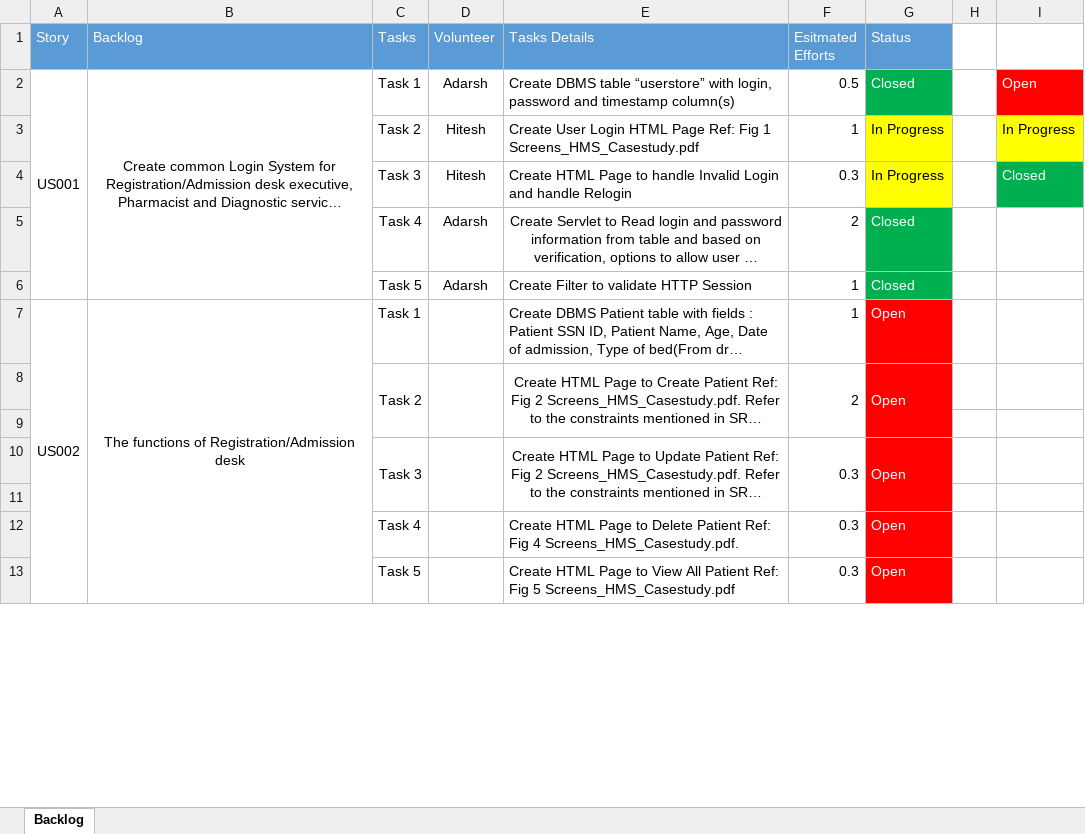
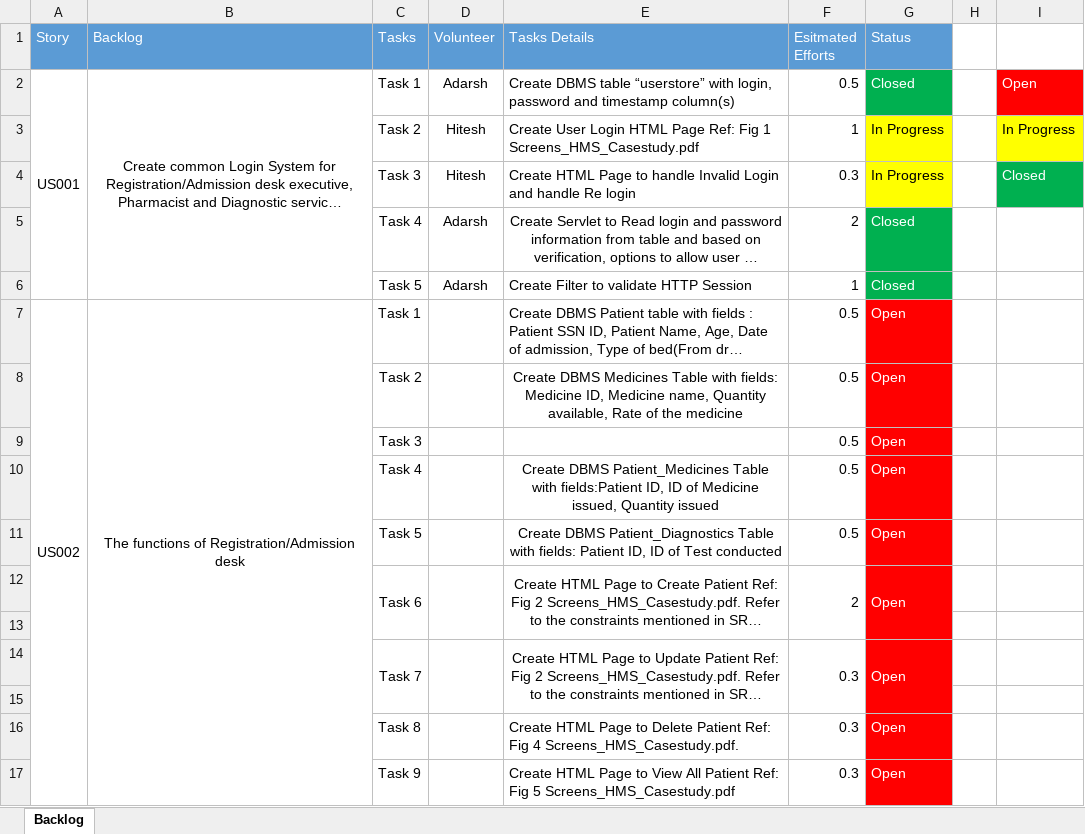
Before and after one commit to AdarshShah/Hospital-Management-System, an Excel workbook: Scrum_Backlog.xlsx, sheet Backlog, drawn as a sheet; only a part is shown; long unchanged cells end in …; values as stored, in another font and other column widths than the file's, no borders; addresses are those after the commit; the diff covers the shown part only; the diff names each change by its address in the sheet, - before the commit and + after, or states it on an @@ line.

Commit message:
Final Scrum_Backlog prepared with all the tasks

```diff
--- a/Scrum_Backlog.xlsx (sheet Backlog)
+++ b/Scrum_Backlog.xlsx (sheet Backlog)
-E4 (Tasks Details): …and handle Relogin
+E4 (Tasks Details): …and handle Re login
-F7 (Esitmated Efforts): 1
+F7 (Esitmated Efforts): 0.5
+row 8:  |  | Task 2 |  | Create DBMS Medicines Table with fields: Medicine ID, Medicine name, Quantity available, Rate of the medicine | 0.5 | Open
+row 9:  |  | Task 3 |  |  | 0.5 | Open
+row 10:  |  | Task 4 |  | Create DBMS Patient_Medicines Table with fields:Patient ID, ID of Medicine issued, Quantity issued | 0.5 | Open
+row 11:  |  | Task 5 |  | Create DBMS Patient_Diagnostics Table with fields: Patient ID, ID of Test conducted | 0.5 | Open
-C12 (Tasks): Task 2
+C12 (Tasks): Task 6
-C14 (Tasks): Task 3
+C14 (Tasks): Task 7
-C16 (Tasks): Task 4
+C16 (Tasks): Task 8
-C17 (Tasks): Task 5
+C17 (Tasks): Task 9
```
Also changed, not shown: 10 added rows and 6 edited cells elsewhere in this sheet, 1 other file.
